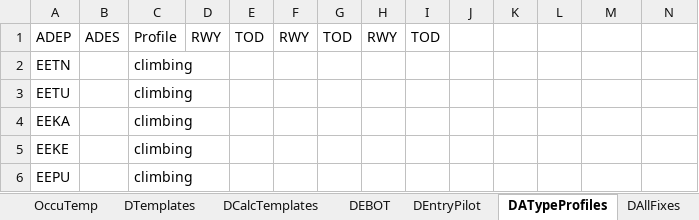
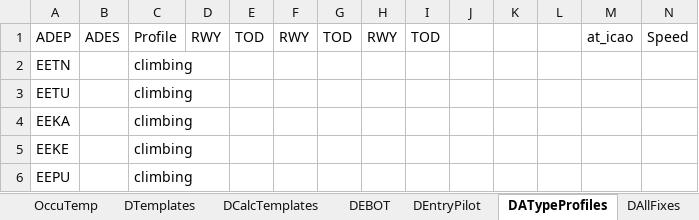
Before and after one commit to ancronym/VBASimCalc, an Excel workbook: SimuCalc 01.xlsm, sheet DATypeProfiles, drawn as a sheet; only a part is shown; values as stored, in another font and other column widths than the file's, no borders; the diff names each change by its address in the sheet, - before the commit and + after, or states it on an @@ line.

Commit message:
01 Working at speed parse, some reference problems

```diff
--- a/SimuCalc 01.xlsm (sheet DATypeProfiles)
+++ b/SimuCalc 01.xlsm (sheet DATypeProfiles)
-M1: (empty)
+M1: at_icao
-N1: (empty)
+N1: Speed
```
Also changed, not shown: sheet Input, sheet Generated.
